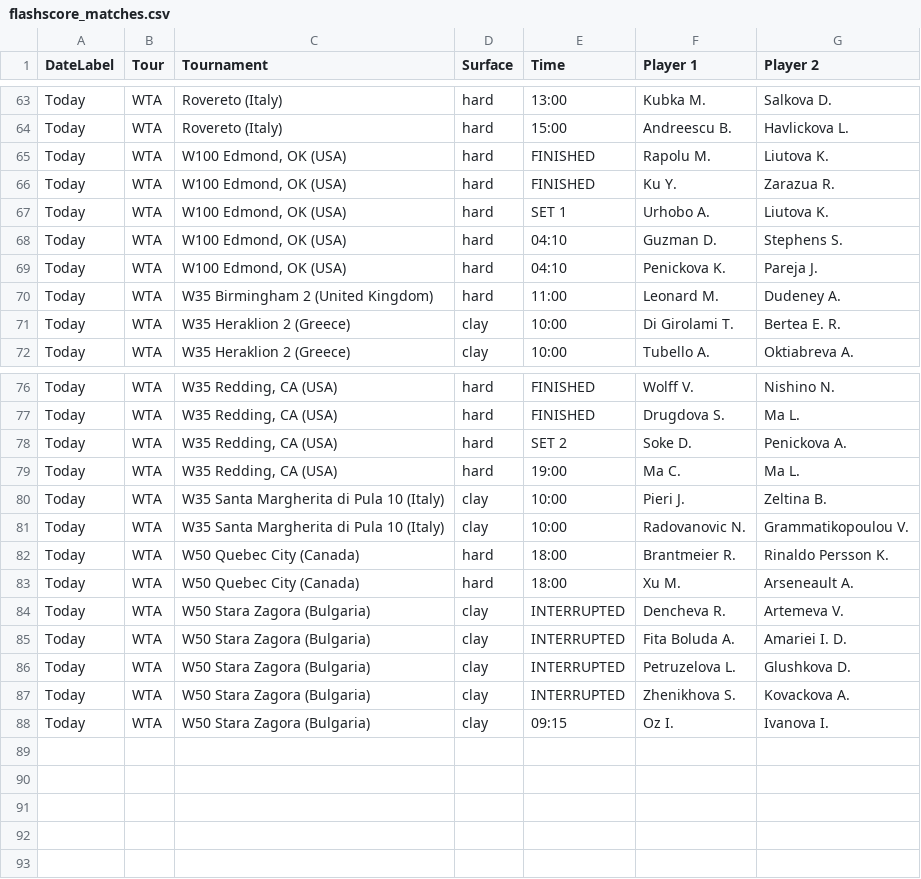
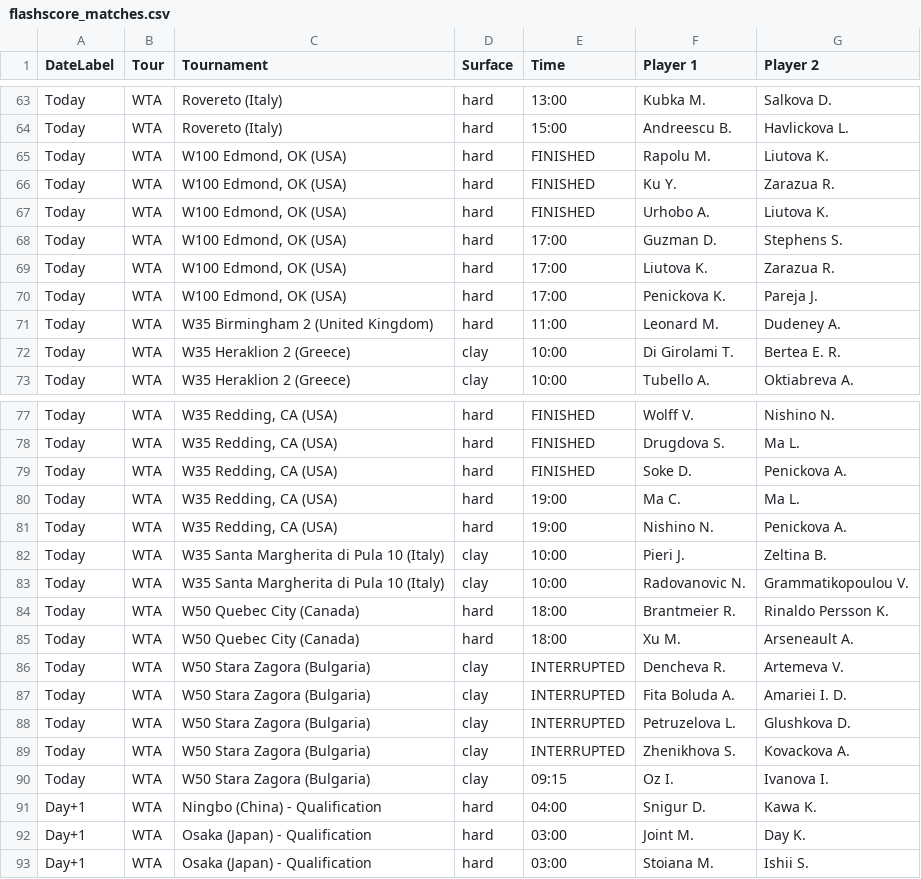
Before and after one commit to rajnakviliam/tennis-surface-elo, a CSV file: flashscore_matches.csv, drawn as a sheet; only a part is shown, gaps mark what is left out; the diff covers the shown part only.

```diff
--- a/flashscore_matches.csv
+++ b/flashscore_matches.csv
@@ -66,5 +66,6 @@ Today;WTA;W100 Edmond, OK (USA);hard;FINISHED;Rapolu M.;Liutova K.
 Today;WTA;W100 Edmond, OK (USA);hard;FINISHED;Ku Y.;Zarazua R.
-Today;WTA;W100 Edmond, OK (USA);hard;SET 1;Urhobo A.;Liutova K.
-Today;WTA;W100 Edmond, OK (USA);hard;04:10;Guzman D.;Stephens S.
-Today;WTA;W100 Edmond, OK (USA);hard;04:10;Penickova K.;Pareja J.
+Today;WTA;W100 Edmond, OK (USA);hard;FINISHED;Urhobo A.;Liutova K.
+Today;WTA;W100 Edmond, OK (USA);hard;17:00;Guzman D.;Stephens S.
+Today;WTA;W100 Edmond, OK (USA);hard;17:00;Liutova K.;Zarazua R.
+Today;WTA;W100 Edmond, OK (USA);hard;17:00;Penickova K.;Pareja J.
 Today;WTA;W35 Birmingham 2 (United Kingdom);hard;11:00;Leonard M.;Dudeney A.
@@ -77,4 +78,5 @@ Today;WTA;W35 Redding, CA (USA);hard;FINISHED;Wolff V.;Nishino N.
 Today;WTA;W35 Redding, CA (USA);hard;FINISHED;Drugdova S.;Ma L.
-Today;WTA;W35 Redding, CA (USA);hard;SET 2;Soke D.;Penickova A.
+Today;WTA;W35 Redding, CA (USA);hard;FINISHED;Soke D.;Penickova A.
 Today;WTA;W35 Redding, CA (USA);hard;19:00;Ma C.;Ma L.
+Today;WTA;W35 Redding, CA (USA);hard;19:00;Nishino N.;Penickova A.
 Today;WTA;W35 Santa Margherita di Pula 10 (Italy);clay;10:00;Pieri J.;Zeltina B.
@@ -88 +90,4 @@ Today;WTA;W50 Stara Zagora (Bulgaria);clay;INTERRUPTED;Zhenikhova S.;Kovackova A
 Today;WTA;W50 Stara Zagora (Bulgaria);clay;09:15;Oz I.;Ivanova I.
+Day+1;WTA;Ningbo (China) - Qualification;hard;04:00;Snigur D.;Kawa K.
+Day+1;WTA;Osaka (Japan) - Qualification;hard;03:00;Joint M.;Day K.
+Day+1;WTA;Osaka (Japan) - Qualification;hard;03:00;Stoiana M.;Ishii S.
```
Also changed, not shown: 3 added rows, 3 removed rows and 17 edited cells elsewhere in this file.
